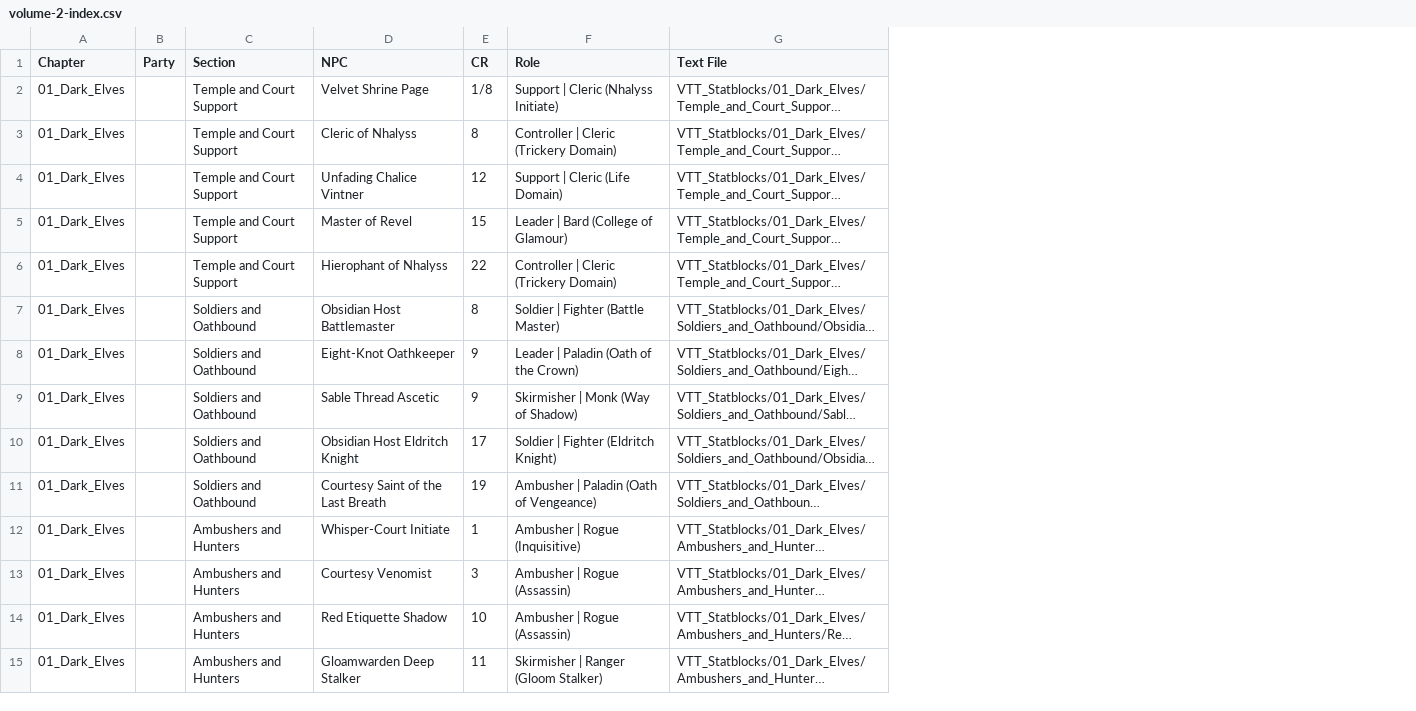
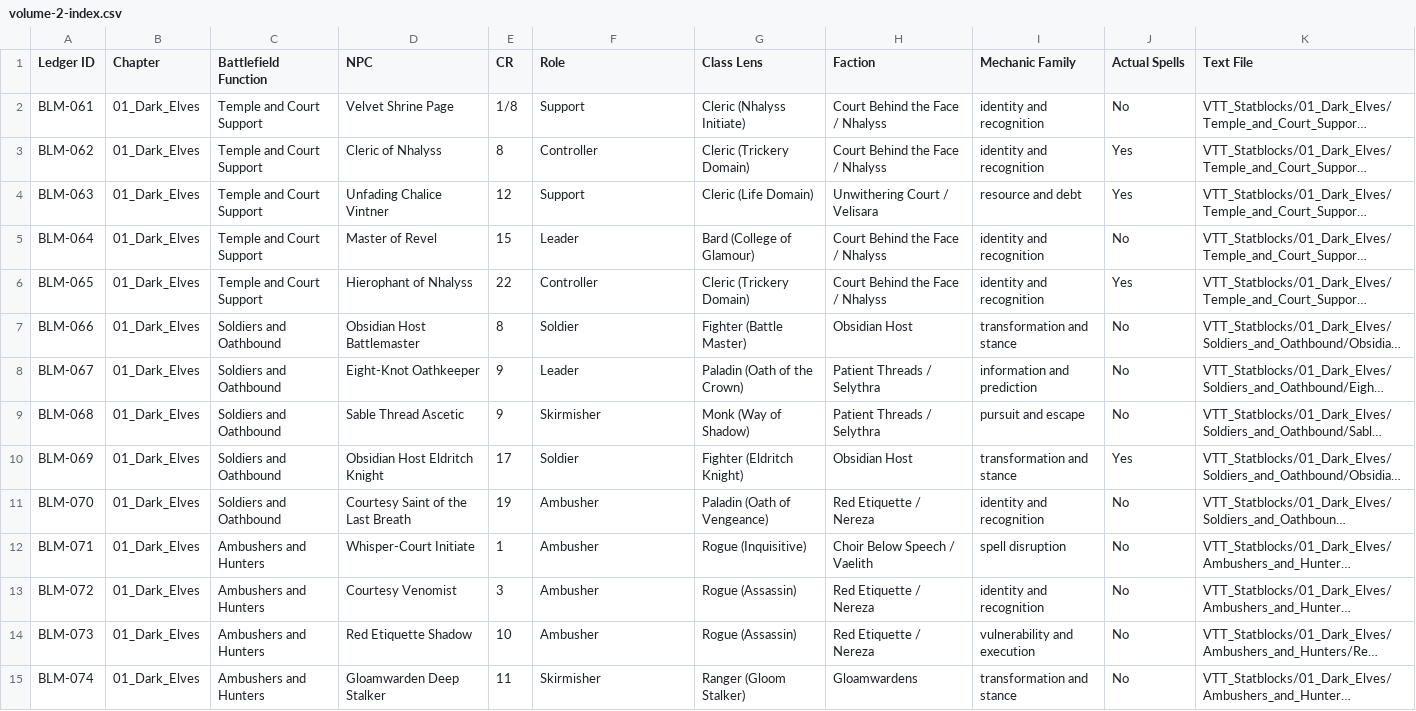
Before and after one commit to Althurion/rise-of-venegon, a CSV file: source/volume-2-index.csv, drawn as a sheet; only a part is shown; long unchanged cells end in …; removed rows and columns are numbered as before the commit, all else as after; the diff covers the shown part only; the diff names each change by its address in the sheet, - before the commit and + after, or states it on an @@ line.

```diff
--- a/source/volume-2-index.csv
+++ b/source/volume-2-index.csv
+column A (Ledger ID), rows 2-15: BLM-061 | BLM-062 | BLM-063 | BLM-064 | BLM-065 | BLM-066 | BLM-067 | BLM-068 | BLM-069 | BLM-070 | BLM-071 | BLM-072 | BLM-073 | BLM-074
-column B (Party), empty
+column G (Class Lens), rows 2-15: Cleric (Nhalyss Initiate) | Cleric (Trickery Domain) | Cleric (Life Domain) | Bard (College of Glamour) | Cleric (Trickery Domain) | Fighter (Battle Master) | Paladin (Oath of the Crown) | Monk (Way of Shadow) | Fighter (Eldritch Knight) | Paladin (Oath of Vengeance) | Rogue (Inquisitive) | Rogue (Assassin) | Rogue (Assassin) | Ranger (Gloom Stalker)
+column H (Faction), rows 2-15: Court Behind the Face / Nhalyss | Court Behind the Face / Nhalyss | Unwithering Court / Velisara | Court Behind the Face / Nhalyss | Court Behind the Face / Nhalyss | Obsidian Host | Patient Threads / Selythra | Patient Threads / Selythra | Obsidian Host | Red Etiquette / Nereza | Choir Below Speech / Vaelith | Red Etiquette / Nereza | Red Etiquette / Nereza | Gloamwardens
+column I (Mechanic Family), rows 2-15: identity and recognition | identity and recognition | resource and debt | identity and recognition | identity and recognition | transformation and stance | information and prediction | pursuit and escape | transformation and stance | identity and recognition | spell disruption | identity and recognition | vulnerability and execution | transformation and stance
+column J (Actual Spells), rows 2-15: No | Yes | Yes | No | Yes | No | No | No | Yes | No | No | No | No | No
-C1: Section
+C1: Battlefield Function
-F2 (Role): Support | Cleric (Nhalyss Initiate)
+F2 (Role): Support
-F3 (Role): Controller | Cleric (Trickery Domain)
+F3 (Role): Controller
-F4 (Role): Support | Cleric (Life Domain)
+F4 (Role): Support
-F5 (Role): Leader | Bard (College of Glamour)
+F5 (Role): Leader
-F6 (Role): Controller | Cleric (Trickery Domain)
+F6 (Role): Controller
-F7 (Role): Soldier | Fighter (Battle Master)
+F7 (Role): Soldier
-F8 (Role): Leader | Paladin (Oath of the Crown)
+F8 (Role): Leader
-F9 (Role): Skirmisher | Monk (Way of Shadow)
+F9 (Role): Skirmisher
-F10 (Role): Soldier | Fighter (Eldritch Knight)
+F10 (Role): Soldier
-F11 (Role): Ambusher | Paladin (Oath of Vengeance)
+F11 (Role): Ambusher
-F12 (Role): Ambusher | Rogue (Inquisitive)
+F12 (Role): Ambusher
-F13:F14 (Role): Ambusher | Rogue (Assassin)
+F13:F14 (Role): Ambusher
-F15 (Role): Skirmisher | Ranger (Gloom Stalker)
+F15 (Role): Skirmisher
```
Also changed, not shown: 66 edited cells elsewhere in this file, 11 other files.
